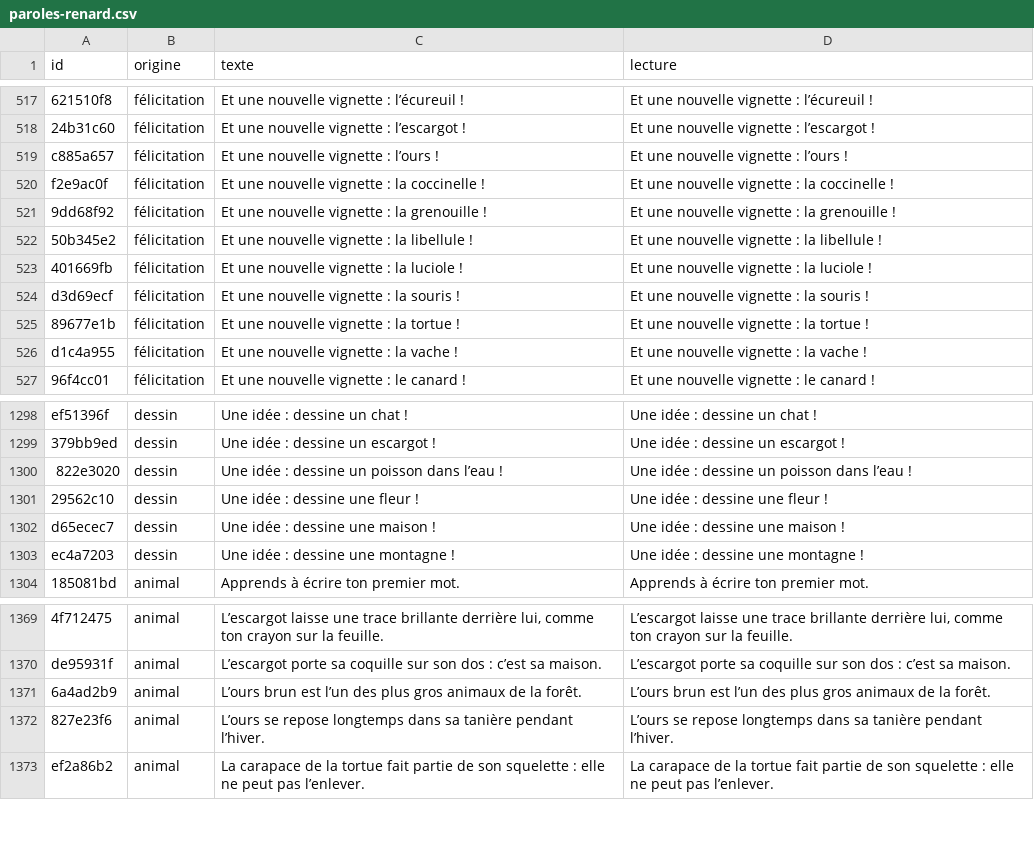
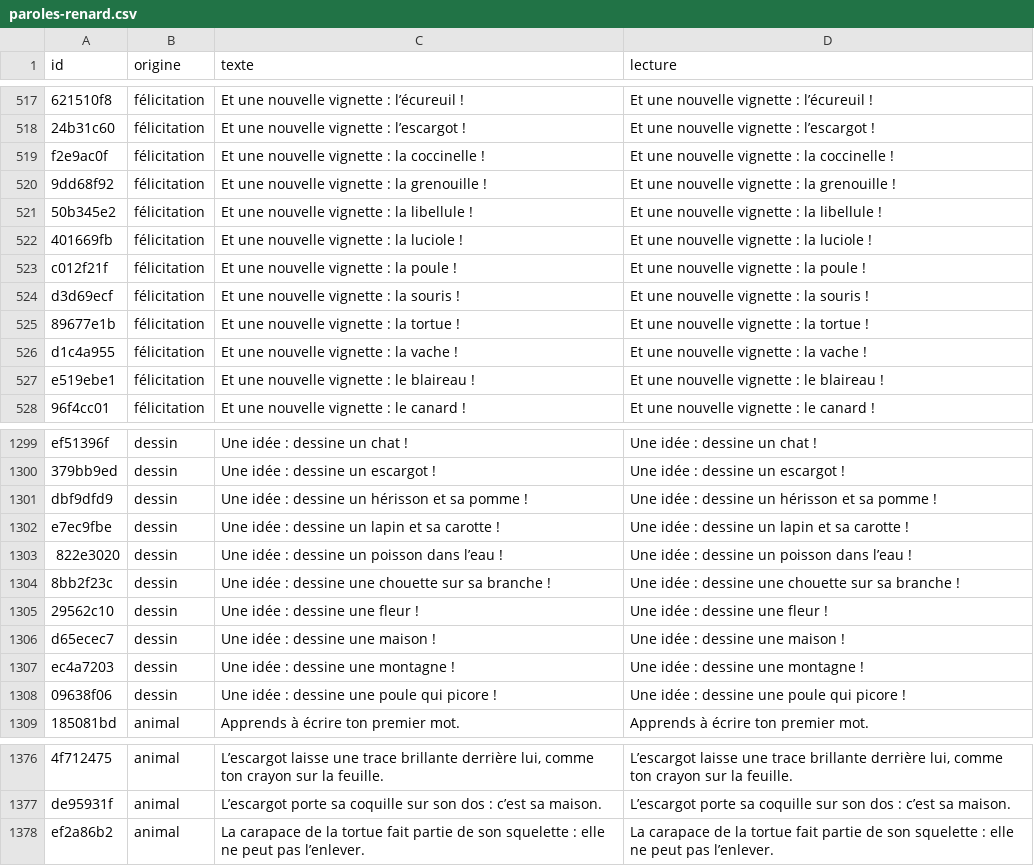
Before and after one commit to grosjeje3123/Renard, a CSV file: paroles/paroles-renard.csv, drawn as a sheet; only a part is shown, gaps mark what is left out; removed rows and columns are numbered as before the commit, all else as after; the diff covers the shown part only; the diff names each change by its address in the sheet, - before the commit and + after, or states it on an @@ line.

```diff
--- a/paroles/paroles-renard.csv
+++ b/paroles/paroles-renard.csv
-row 519: c885a657 | félicitation | Et une nouvelle vignette : l’ours ! | Et une nouvelle vignette : l’ours !
+row 523: c012f21f | félicitation | Et une nouvelle vignette : la poule ! | Et une nouvelle vignette : la poule !
+row 527: e519ebe1 | félicitation | Et une nouvelle vignette : le blaireau ! | Et une nouvelle vignette : le blaireau !
+row 1301: dbf9dfd9 | dessin | Une idée : dessine un hérisson et sa pomme ! | Une idée : dessine un hérisson et sa pomme !
+row 1302: e7ec9fbe | dessin | Une idée : dessine un lapin et sa carotte ! | Une idée : dessine un lapin et sa carotte !
+row 1304: 8bb2f23c | dessin | Une idée : dessine une chouette sur sa branche ! | Une idée : dessine une chouette sur sa branche !
+row 1308: 09638f06 | dessin | Une idée : dessine une poule qui picore ! | Une idée : dessine une poule qui picore !
-row 1371: 6a4ad2b9 | animal | L’ours brun est l’un des plus gros animaux de la forêt. | L’ours brun est l’un des plus gros animaux de la forêt.
-row 1372: 827e23f6 | animal | L’ours se repose longtemps dans sa tanière pendant l’hiver. | L’ours se repose longtemps dans sa tanière pendant l’hiver.
```
Also changed, not shown: 15 added rows and 12 removed rows elsewhere in this file, 27 other files.
